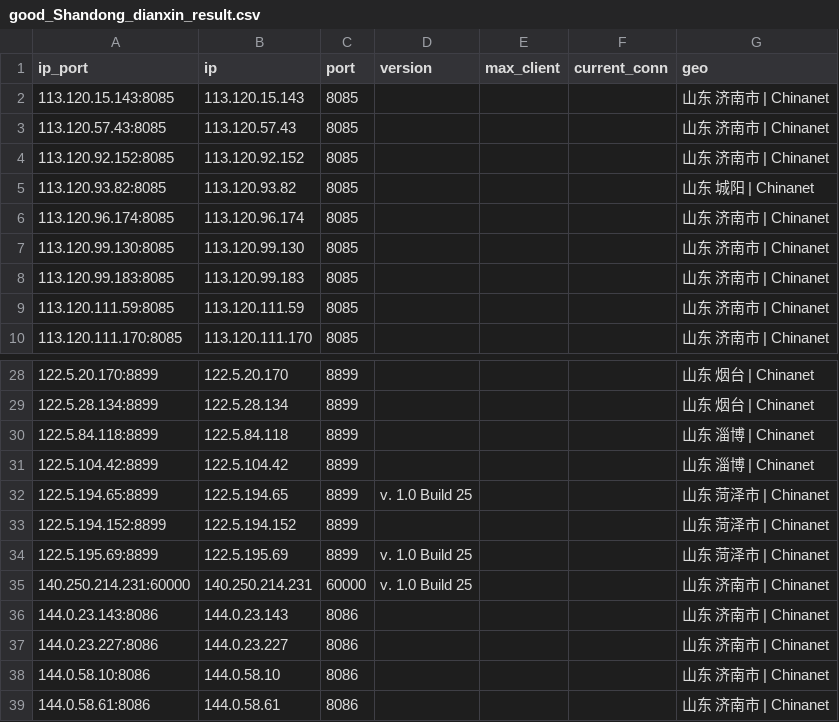
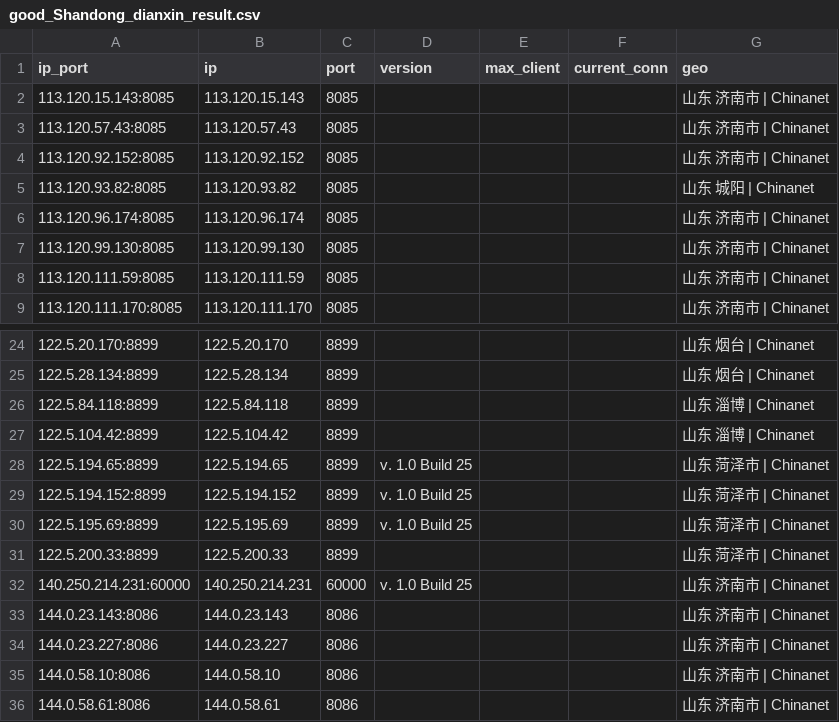
Before and after one commit to ykyfy1/sddx, a CSV file: ip/good_Shandong_dianxin_result.csv, drawn as a sheet; only a part is shown, gaps mark what is left out; the diff covers the shown part only.

```diff
--- a/ip/good_Shandong_dianxin_result.csv
+++ b/ip/good_Shandong_dianxin_result.csv
@@ -7,3 +7,2 @@
 113.120.99.130:8085,113.120.99.130,8085,,,,山东 济南市 | Chinanet
-113.120.99.183:8085,113.120.99.183,8085,,,,山东 济南市 | Chinanet
 113.120.111.59:8085,113.120.111.59,8085,,,,山东 济南市 | Chinanet
@@ -32,4 +28,5 @@
 122.5.194.65:8899,122.5.194.65,8899,v. 1.0 Build 25,,,山东 菏泽市 | Chinanet
-122.5.194.152:8899,122.5.194.152,8899,,,,山东 菏泽市 | Chinanet
+122.5.194.152:8899,122.5.194.152,8899,v. 1.0 Build 25,,,山东 菏泽市 | Chinanet
 122.5.195.69:8899,122.5.195.69,8899,v. 1.0 Build 25,,,山东 菏泽市 | Chinanet
+122.5.200.33:8899,122.5.200.33,8899,,,,山东 菏泽市 | Chinanet
 140.250.214.231:60000,140.250.214.231,60000,v. 1.0 Build 25,,,山东 济南市 | Chinanet
```
Also changed, not shown: 3 added rows, 5 removed rows and 9 edited cells elsewhere in this file, 5 other files.
